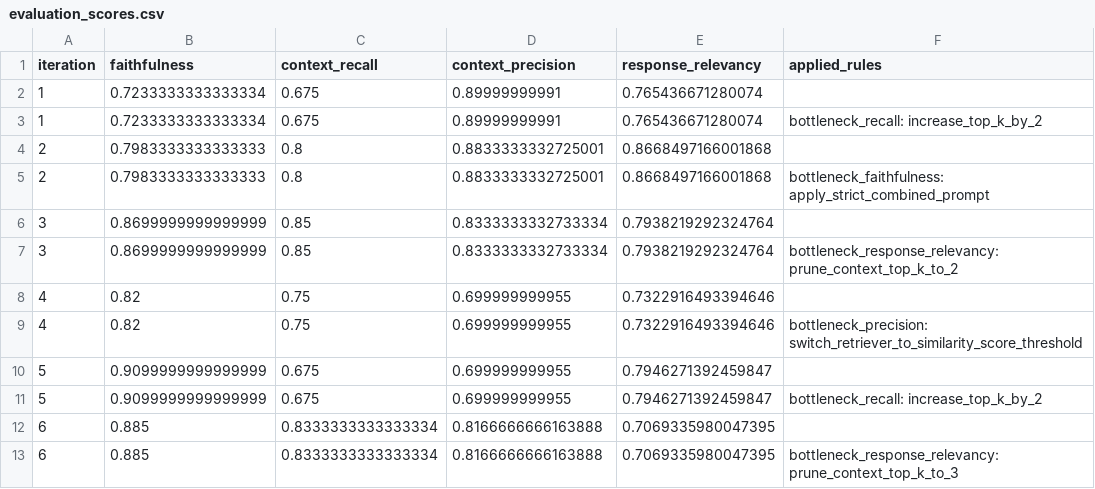
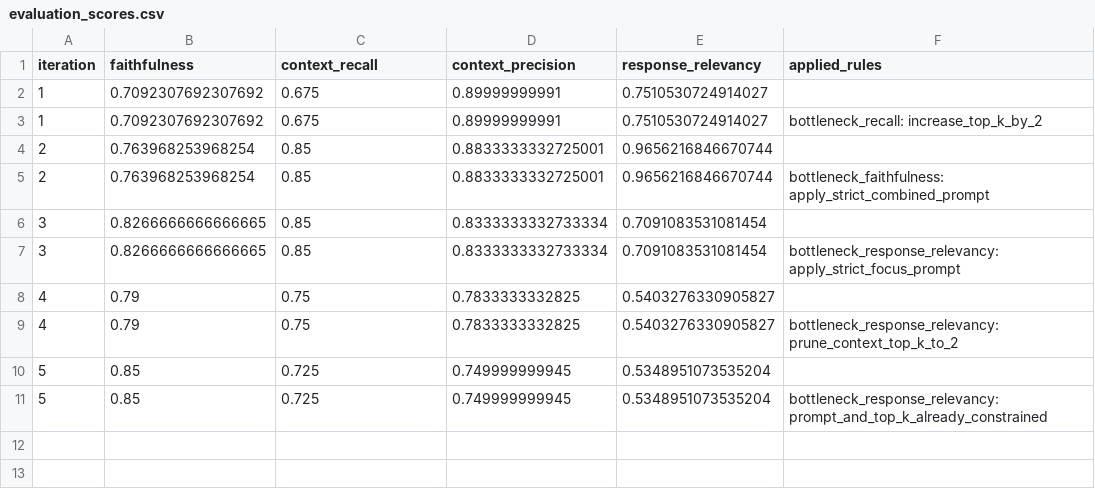
Before and after one commit to Yared-Mengiste/phoenix-rag, a CSV file: results/evaluation_scores.csv, drawn as a sheet.

Commit message:
Enhance optimizer with history-damped convergence and strict focus prompt
- Updated optimizer.py to implement history-damped convergence to prevent oscillation between conflicting metrics.
- Introduced a new strict focus prompt for response relevancy to improve context handling.
- Adjusted the propose_next_config function to return the last moved parameter for better history tracking.
- Modified best_configuration.json and iteration configs to reflect changes in prompt templates and top_k values.
- Updated evaluation scores and experiment results to reflect new configurations and their impacts on performance.
- Added a new markdown document detailing the Retrieval-Augmented Generation (RAG) architecture and best practices.

```diff
--- a/results/evaluation_scores.csv
+++ b/results/evaluation_scores.csv
@@ -1,13 +1,11 @@
 iteration,faithfulness,context_recall,context_precision,response_relevancy,applied_rules
-1,0.7233333333333334,0.675,0.89999999991,0.765436671280074,
-1,0.7233333333333334,0.675,0.89999999991,0.765436671280074,bottleneck_recall: increase_top_k_by_2
-2,0.7983333333333333,0.8,0.8833333332725001,0.8668497166001868,
-2,0.7983333333333333,0.8,0.8833333332725001,0.8668497166001868,bottleneck_faithfulness: apply_strict_combined_prompt
-3,0.8699999999999999,0.85,0.8333333332733334,0.7938219292324764,
-3,0.8699999999999999,0.85,0.8333333332733334,0.7938219292324764,bottleneck_response_relevancy: prune_context_top_k_to_2
-4,0.82,0.75,0.699999999955,0.7322916493394646,
-4,0.82,0.75,0.699999999955,0.7322916493394646,bottleneck_precision: switch_retriever_to_similarity_score_threshold
-5,0.9099999999999999,0.675,0.699999999955,0.7946271392459847,
-5,0.9099999999999999,0.675,0.699999999955,0.7946271392459847,bottleneck_recall: increase_top_k_by_2
-6,0.885,0.8333333333333334,0.8166666666163888,0.7069335980047395,
-6,0.885,0.8333333333333334,0.8166666666163888,0.7069335980047395,bottleneck_response_relevancy: prune_context_top_k_to_3
+1,0.7092307692307692,0.675,0.89999999991,0.7510530724914027,
+1,0.7092307692307692,0.675,0.89999999991,0.7510530724914027,bottleneck_recall: increase_top_k_by_2
+2,0.763968253968254,0.85,0.8833333332725001,0.9656216846670744,
+2,0.763968253968254,0.85,0.8833333332725001,0.9656216846670744,bottleneck_faithfulness: apply_strict_combined_prompt
+3,0.8266666666666665,0.85,0.8333333332733334,0.7091083531081454,
+3,0.8266666666666665,0.85,0.8333333332733334,0.7091083531081454,bottleneck_response_relevancy: apply_strict_focus_prompt
+4,0.79,0.75,0.7833333332825,0.5403276330905827,
+4,0.79,0.75,0.7833333332825,0.5403276330905827,bottleneck_response_relevancy: prune_context_top_k_to_2
+5,0.85,0.725,0.749999999945,0.5348951073535204,
+5,0.85,0.725,0.749999999945,0.5348951073535204,bottleneck_response_relevancy: prompt_and_top_k_already_constrained
```
Also changed, not shown: results/experiment_results.csv, 8 other files.
